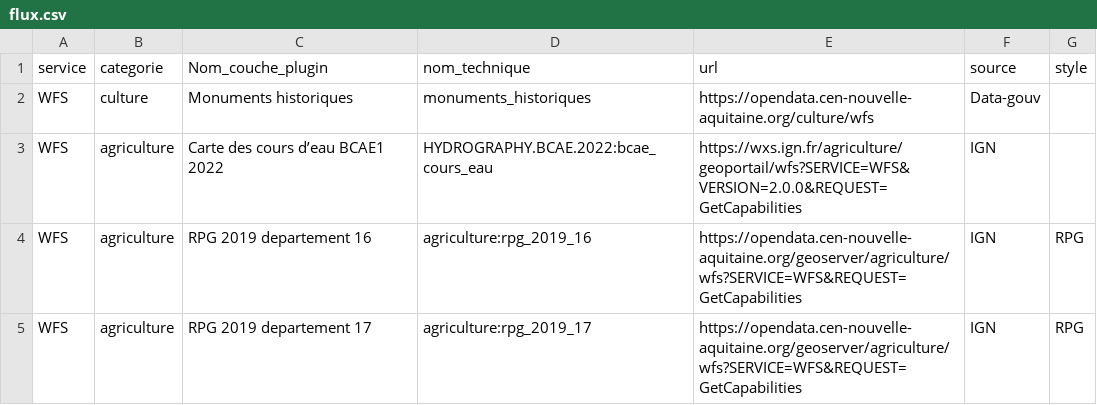
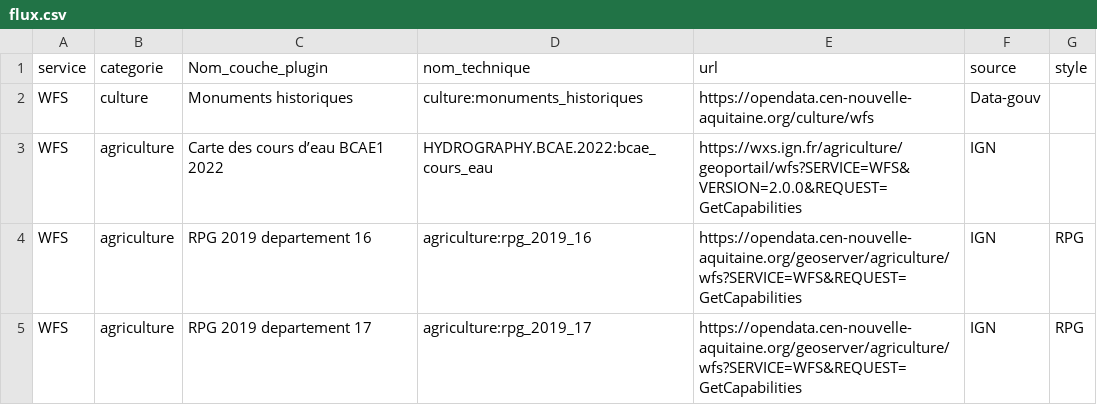
Before and after one commit to CEN-Nouvelle-Aquitaine/fluxcen, a CSV file: flux.csv, drawn as a sheet; only a part is shown.

Commit message:
Update flux.csv

```diff
--- a/flux.csv
+++ b/flux.csv
@@ -1,3 +1,3 @@
 service;categorie;Nom_couche_plugin;nom_technique;url;source;style
-WFS;culture;Monuments historiques;monuments_historiques;https://opendata.cen-nouvelle-aquitaine.org/culture/wfs;Data-gouv;
+WFS;culture;Monuments historiques;culture:monuments_historiques;https://opendata.cen-nouvelle-aquitaine.org/culture/wfs;Data-gouv;
 WFS;agriculture;Carte des cours d’eau BCAE1 2022;HYDROGRAPHY.BCAE.2022:bcae_cours_eau;https://wxs.ign.fr/agriculture/geoportail/wfs?SERVICE=WFS&VERSION=2.0.0&REQUEST=GetCapabilities;IGN;
```
